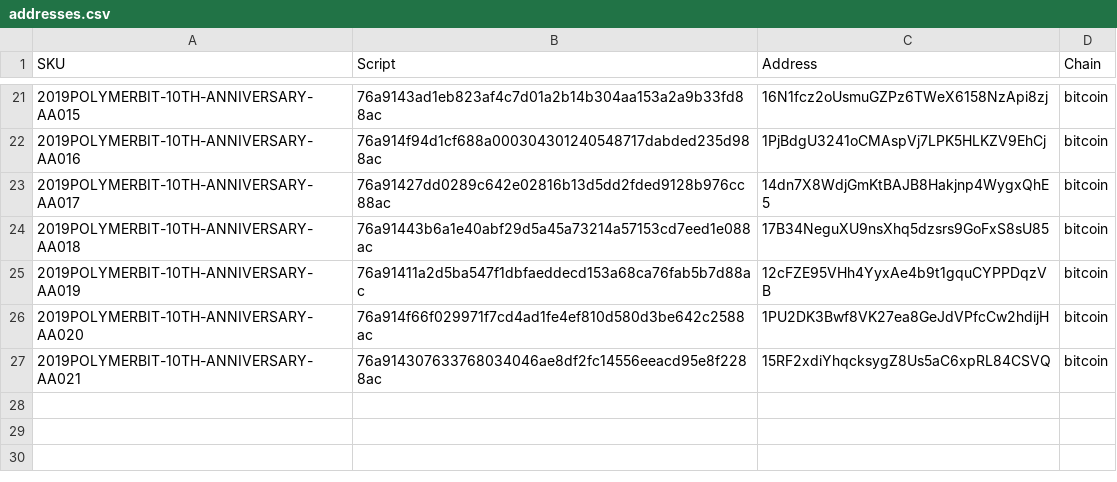
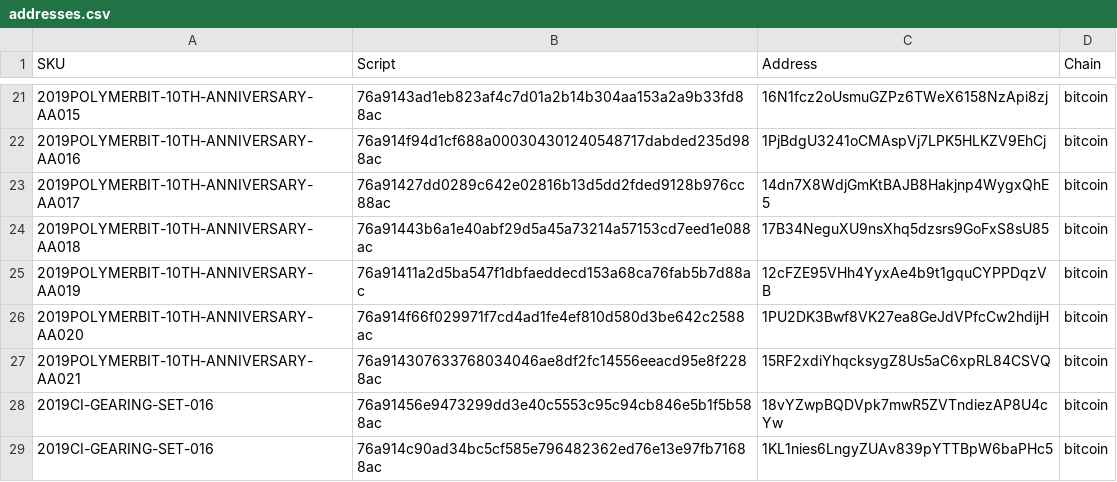
Before and after one commit to RaghavSood/collectibles, a CSV file: storage/sqlite/migrations/seeds/addresses.csv, drawn as a sheet; only a part is shown, gaps mark what is left out; the diff names each change by its address in the sheet, - before the commit and + after, or states it on an @@ line.

```diff
--- a/storage/sqlite/migrations/seeds/addresses.csv
+++ b/storage/sqlite/migrations/seeds/addresses.csv
+row 28: 2019CI-GEARING-SET-016 | 76a91456e9473299dd3e40c5553c95c94cb846e5b1f5b588ac | 18vYZwpBQDVpk7mwR5ZVTndiezAP8U4cYw | bitcoin
+row 29: 2019CI-GEARING-SET-016 | 76a914c90ad34bc5cf585e796482362ed76e13e97fb71688ac | 1KL1nies6LngyZUAv839pYTTBpW6baPHc5 | bitcoin
```
Also changed, not shown: storage/sqlite/migrations/seeds/items.csv, storage/sqlite/migrations/seeds/series.csv, 1 other file.
